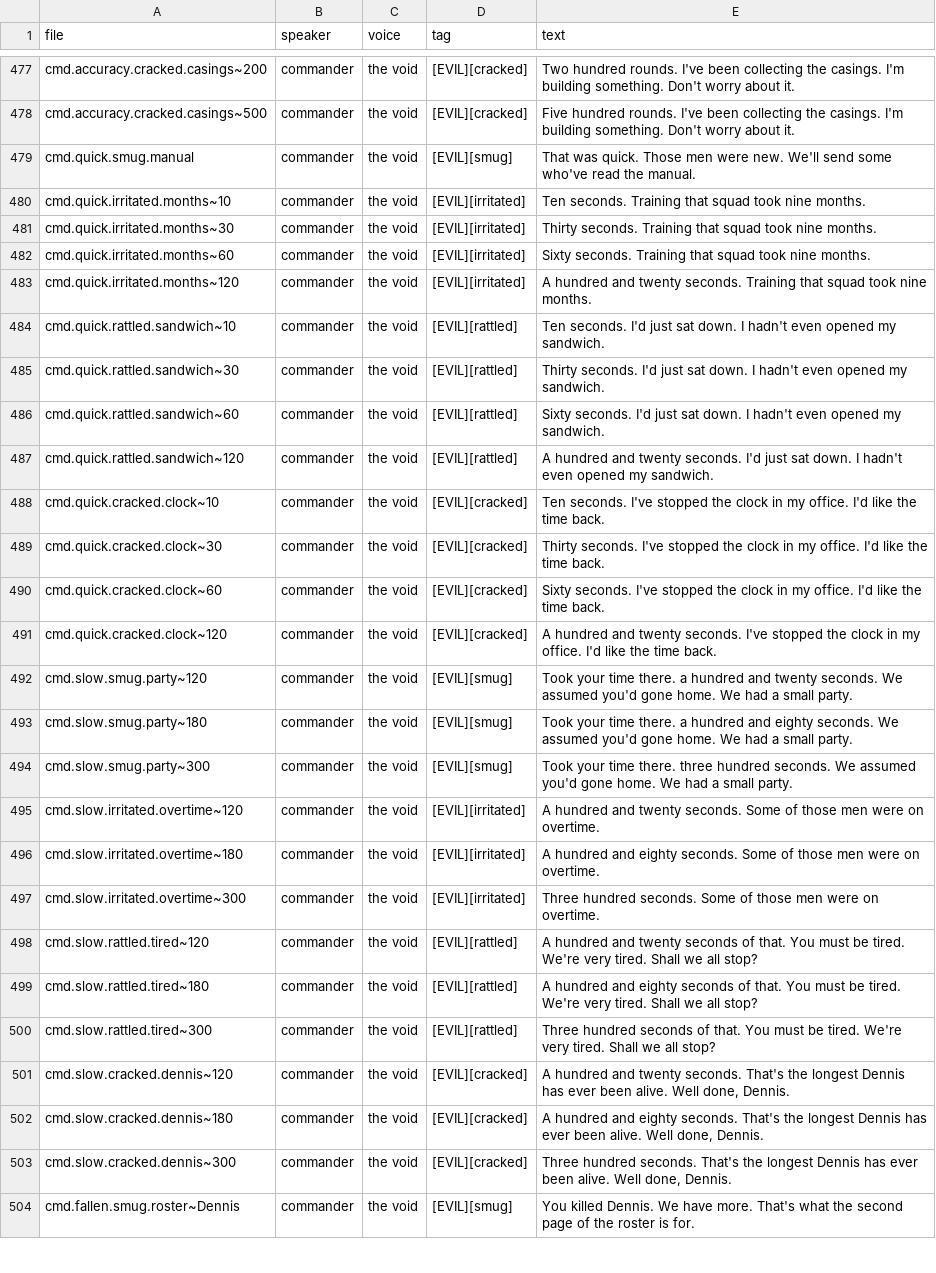
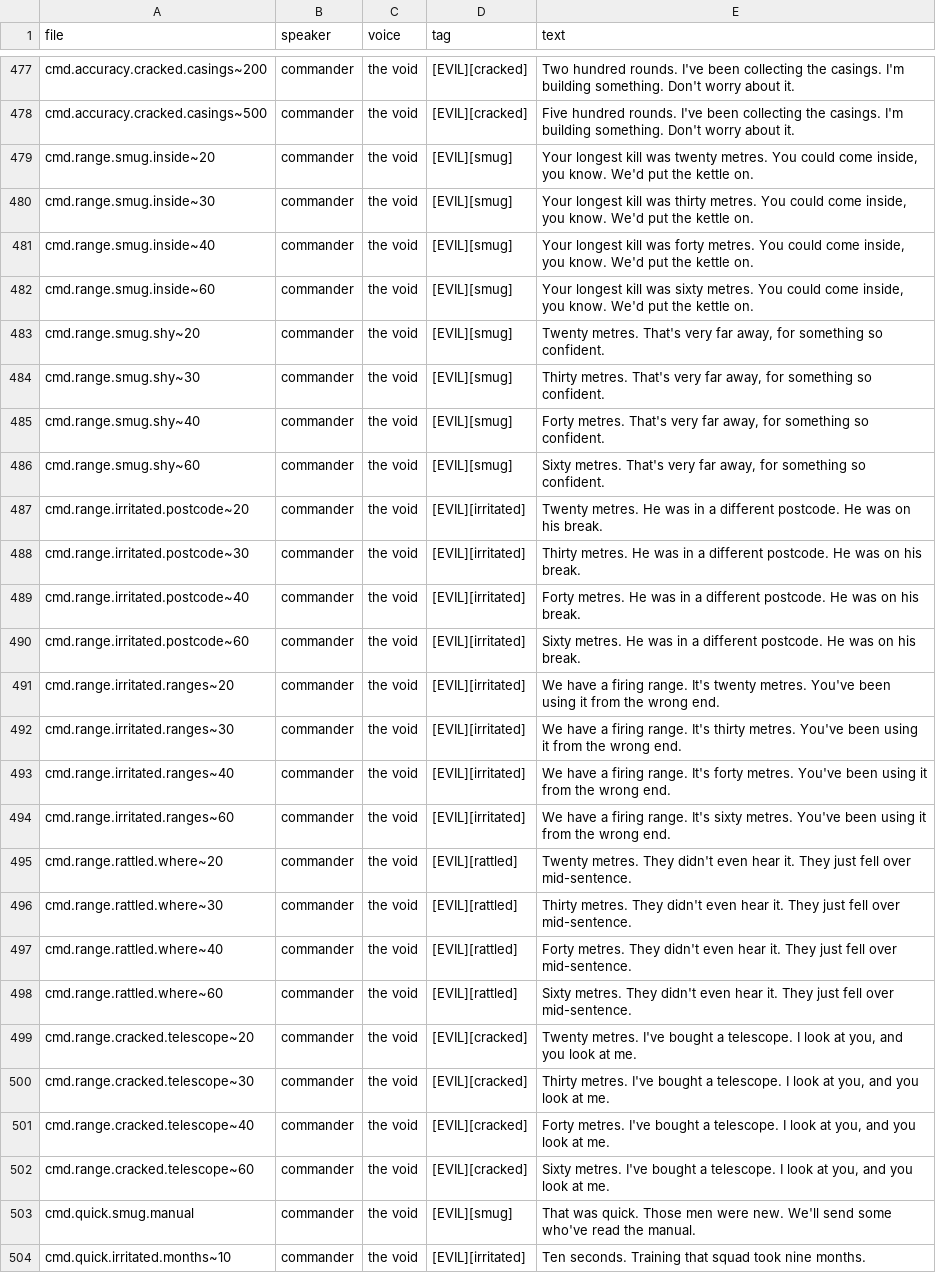
Before and after one commit to jaredb650/overpowered2, a CSV file: docs/voice/commander-script.csv, drawn as a sheet; only a part is shown, gaps mark what is left out; the shorter side is filled out with more unchanged rows.

```diff
--- a/docs/voice/commander-script.csv
+++ b/docs/voice/commander-script.csv
@@ -478,2 +478,26 @@ file,speaker,voice,tag,text
 "cmd.accuracy.cracked.casings~500",commander,"the void",[EVIL][cracked],"Five hundred rounds. I've been collecting the casings. I'm building something. Don't worry about it."
+"cmd.range.smug.inside~20",commander,"the void",[EVIL][smug],"Your longest kill was twenty metres. You could come inside, you know. We'd put the kettle on."
+"cmd.range.smug.inside~30",commander,"the void",[EVIL][smug],"Your longest kill was thirty metres. You could come inside, you know. We'd put the kettle on."
+"cmd.range.smug.inside~40",commander,"the void",[EVIL][smug],"Your longest kill was forty metres. You could come inside, you know. We'd put the kettle on."
+"cmd.range.smug.inside~60",commander,"the void",[EVIL][smug],"Your longest kill was sixty metres. You could come inside, you know. We'd put the kettle on."
+"cmd.range.smug.shy~20",commander,"the void",[EVIL][smug],"Twenty metres. That's very far away, for something so confident."
+"cmd.range.smug.shy~30",commander,"the void",[EVIL][smug],"Thirty metres. That's very far away, for something so confident."
+"cmd.range.smug.shy~40",commander,"the void",[EVIL][smug],"Forty metres. That's very far away, for something so confident."
+"cmd.range.smug.shy~60",commander,"the void",[EVIL][smug],"Sixty metres. That's very far away, for something so confident."
+"cmd.range.irritated.postcode~20",commander,"the void",[EVIL][irritated],"Twenty metres. He was in a different postcode. He was on his break."
+"cmd.range.irritated.postcode~30",commander,"the void",[EVIL][irritated],"Thirty metres. He was in a different postcode. He was on his break."
+"cmd.range.irritated.postcode~40",commander,"the void",[EVIL][irritated],"Forty metres. He was in a different postcode. He was on his break."
+"cmd.range.irritated.postcode~60",commander,"the void",[EVIL][irritated],"Sixty metres. He was in a different postcode. He was on his break."
+"cmd.range.irritated.ranges~20",commander,"the void",[EVIL][irritated],"We have a firing range. It's twenty metres. You've been using it from the wrong end."
+"cmd.range.irritated.ranges~30",commander,"the void",[EVIL][irritated],"We have a firing range. It's thirty metres. You've been using it from the wrong end."
+"cmd.range.irritated.ranges~40",commander,"the void",[EVIL][irritated],"We have a firing range. It's forty metres. You've been using it from the wrong end."
+"cmd.range.irritated.ranges~60",commander,"the void",[EVIL][irritated],"We have a firing range. It's sixty metres. You've been using it from the wrong end."
+"cmd.range.rattled.where~20",commander,"the void",[EVIL][rattled],"Twenty metres. They didn't even hear it. They just fell over mid-sentence."
+"cmd.range.rattled.where~30",commander,"the void",[EVIL][rattled],"Thirty metres. They didn't even hear it. They just fell over mid-sentence."
+"cmd.range.rattled.where~40",commander,"the void",[EVIL][rattled],"Forty metres. They didn't even hear it. They just fell over mid-sentence."
+"cmd.range.rattled.where~60",commander,"the void",[EVIL][rattled],"Sixty metres. They didn't even hear it. They just fell over mid-sentence."
+"cmd.range.cracked.telescope~20",commander,"the void",[EVIL][cracked],"Twenty metres. I've bought a telescope. I look at you, and you look at me."
+"cmd.range.cracked.telescope~30",commander,"the void",[EVIL][cracked],"Thirty metres. I've bought a telescope. I look at you, and you look at me."
+"cmd.range.cracked.telescope~40",commander,"the void",[EVIL][cracked],"Forty metres. I've bought a telescope. I look at you, and you look at me."
+"cmd.range.cracked.telescope~60",commander,"the void",[EVIL][cracked],"Sixty metres. I've bought a telescope. I look at you, and you look at me."
 "cmd.quick.smug.manual",commander,"the void",[EVIL][smug],"That was quick. Those men were new. We'll send some who've read the manual."
```
Also changed, not shown: 8 other files.
